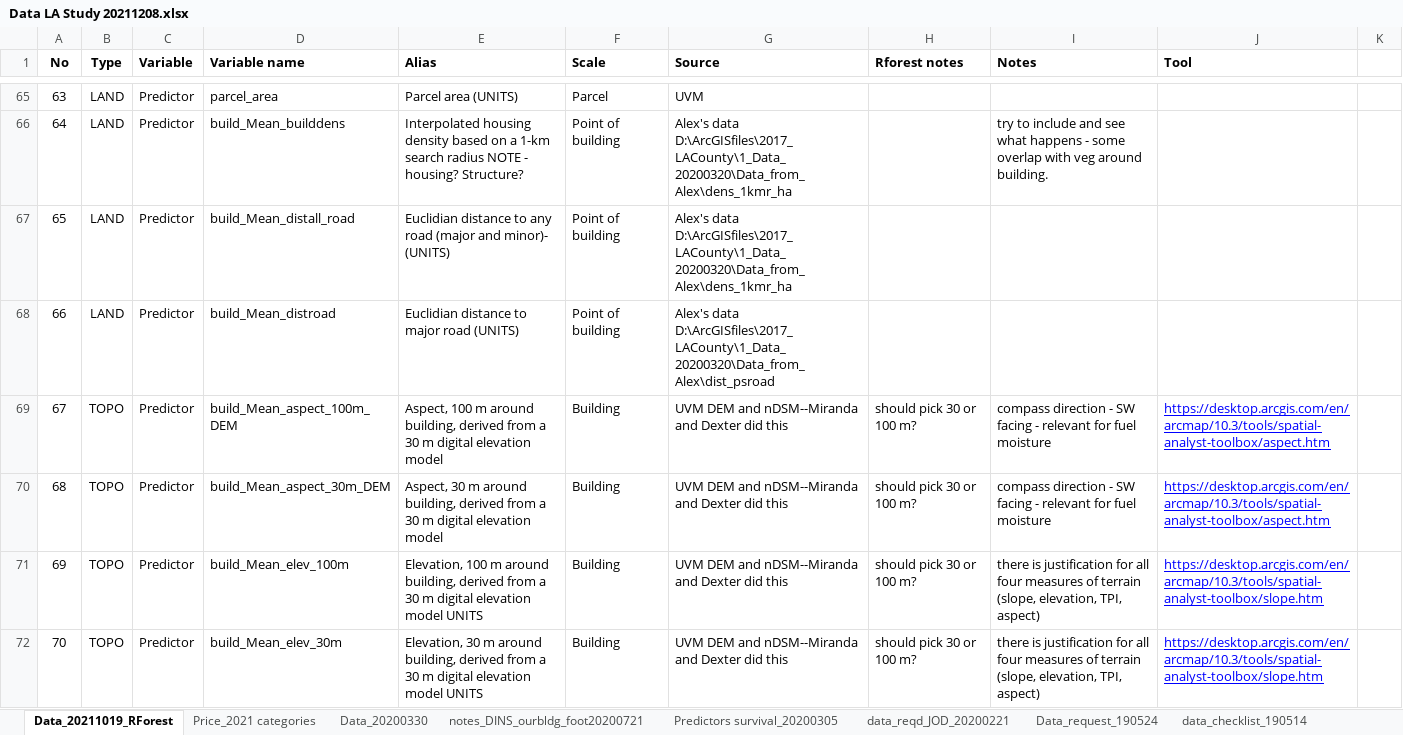
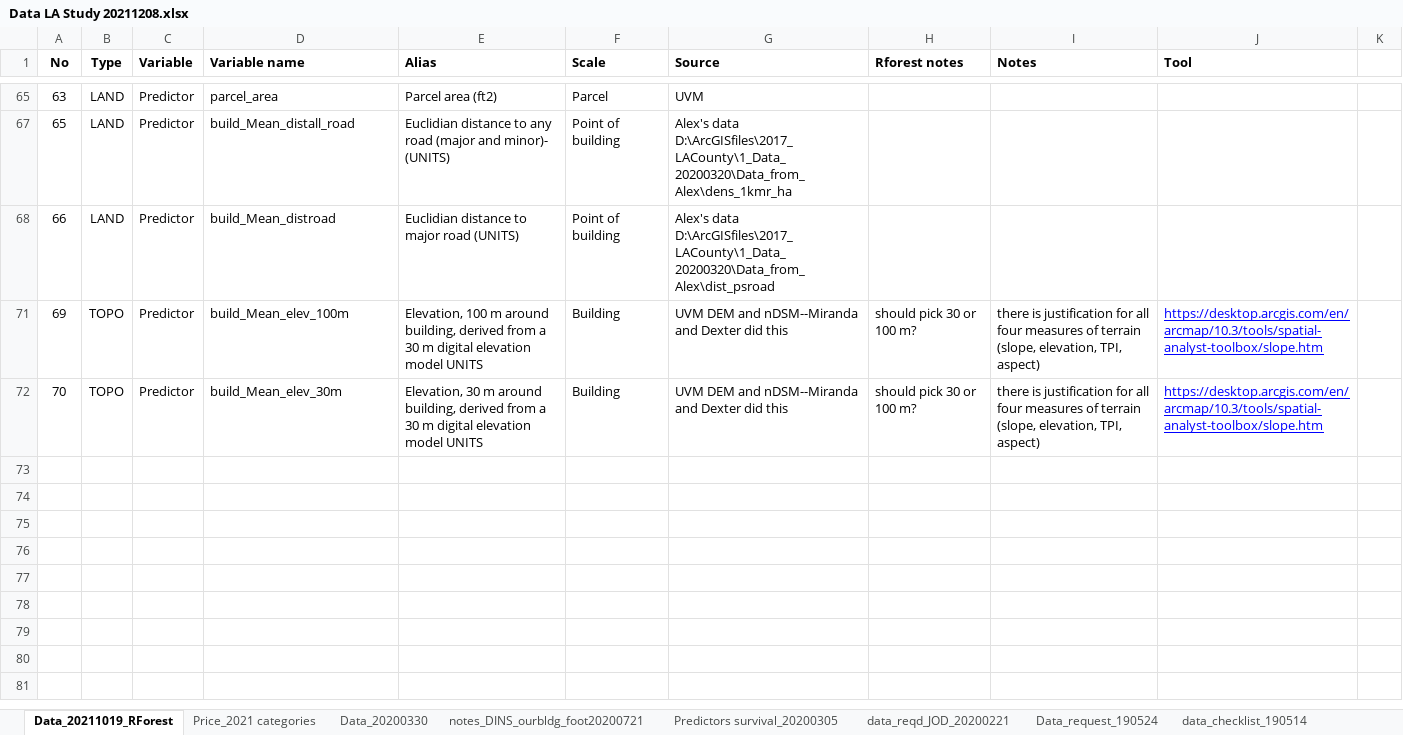
Before and after one commit to DHLocke/LA_wui, an Excel workbook: data/Data LA Study 20211208.xlsx, sheet Data_20211019_RForest, drawn as a sheet; only a part is shown, gaps mark what is left out; values as stored, in another font and other column widths than the file's, no borders; the diff covers the shown part only; the diff names each change by its address in the sheet, - before the commit and + after, or states it on an @@ line.

```diff
--- a/data/Data LA Study 20211208.xlsx (sheet Data_20211019_RForest)
+++ b/data/Data LA Study 20211208.xlsx (sheet Data_20211019_RForest)
-E65 (Alias): Parcel area (UNITS)
+E65 (Alias): Parcel area (ft2)
@@ row 66 hidden: 64 | LAND | Predictor | build_Mean_builddens | Interpolated housing density based on a 1-km search radius NOTE - housing? Structure? | Point of building | Alex's data D:\ArcGISfiles\2017_LACounty\1_Data_20200320\Data_from_Alex\dens_1kmr_ha |  | try to include and see what happens - some overlap with veg around building. @@
@@ row 69 hidden: 67 | TOPO | Predictor | build_Mean_aspect_100m_DEM | Aspect, 100 m around building, derived from a 30 m digital elevation model | Building | UVM DEM and nDSM--Miranda and Dexter did this | should pick 30 or 100 m? | compass direction - SW facing - relevant for fuel moisture | https://desktop.arcgis.com/en/arcmap/10.3/tools/spatial-analyst-toolbox/aspect.htm @@
@@ row 70 hidden: 68 | TOPO | Predictor | build_Mean_aspect_30m_DEM | Aspect, 30 m around building, derived from a 30 m digital elevation model | Building | UVM DEM and nDSM--Miranda and Dexter did this | should pick 30 or 100 m? | compass direction - SW facing - relevant for fuel moisture | https://desktop.arcgis.com/en/arcmap/10.3/tools/spatial-analyst-toolbox/aspect.htm @@
```
Also changed, not shown: 64 hidden or unhidden rows and 2 edited cells elsewhere in this sheet.
